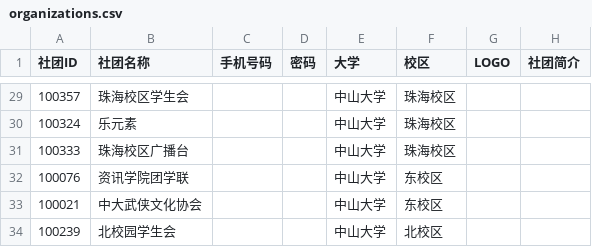
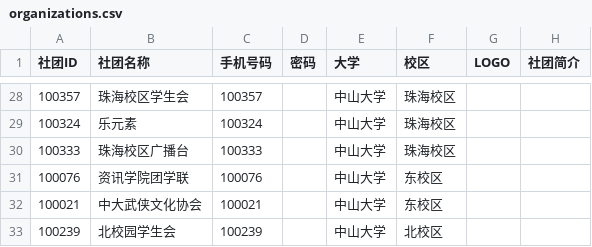
Before and after one commit to sunyatsuntobee/server, a CSV file: sample_data/organizations.csv, drawn as a sheet; only a part is shown, gaps mark what is left out; the diff covers the shown part only.

```diff
--- a/sample_data/organizations.csv
+++ b/sample_data/organizations.csv
@@ -29,6 +28,6 @@
-100357,"珠海校区学生会",,,"中山大学","珠海校区",,
-100324,"乐元素",,,"中山大学","珠海校区",,
-100333,"珠海校区广播台",,,"中山大学","珠海校区",,
-100076,"资讯学院团学联",,,"中山大学","东校区",,
-100021,"中大武侠文化协会",,,"中山大学","东校区",,
-100239,"北校园学生会",,,"中山大学","北校区",,
+100357,"珠海校区学生会","100357",,"中山大学","珠海校区",,
+100324,"乐元素","100324",,"中山大学","珠海校区",,
+100333,"珠海校区广播台","100333",,"中山大学","珠海校区",,
+100076,"资讯学院团学联","100076",,"中山大学","东校区",,
+100021,"中大武侠文化协会","100021",,"中山大学","东校区",,
+100239,"北校园学生会","100239",,"中山大学","北校区",,
```
Also changed, not shown: 1 removed row and 26 edited cells elsewhere in this file.
